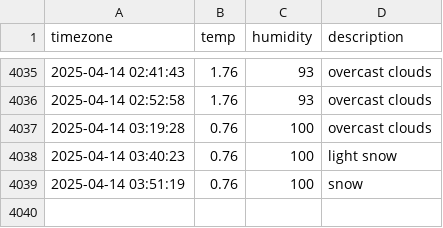
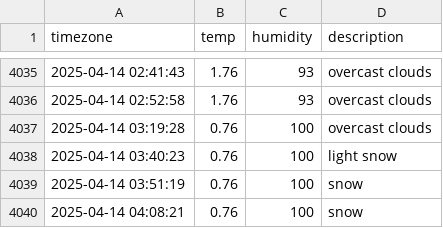
Before and after one commit to YOOSEONGWOO/seoul_weather, a CSV file: seoul_weather.csv, drawn as a sheet; only a part is shown, gaps mark what is left out; the diff names each change by its address in the sheet, - before the commit and + after, or states it on an @@ line.

```diff
--- a/seoul_weather.csv
+++ b/seoul_weather.csv
+row 4040: 2025-04-14 04:08:21 | 0.76 | 100 | snow
```
